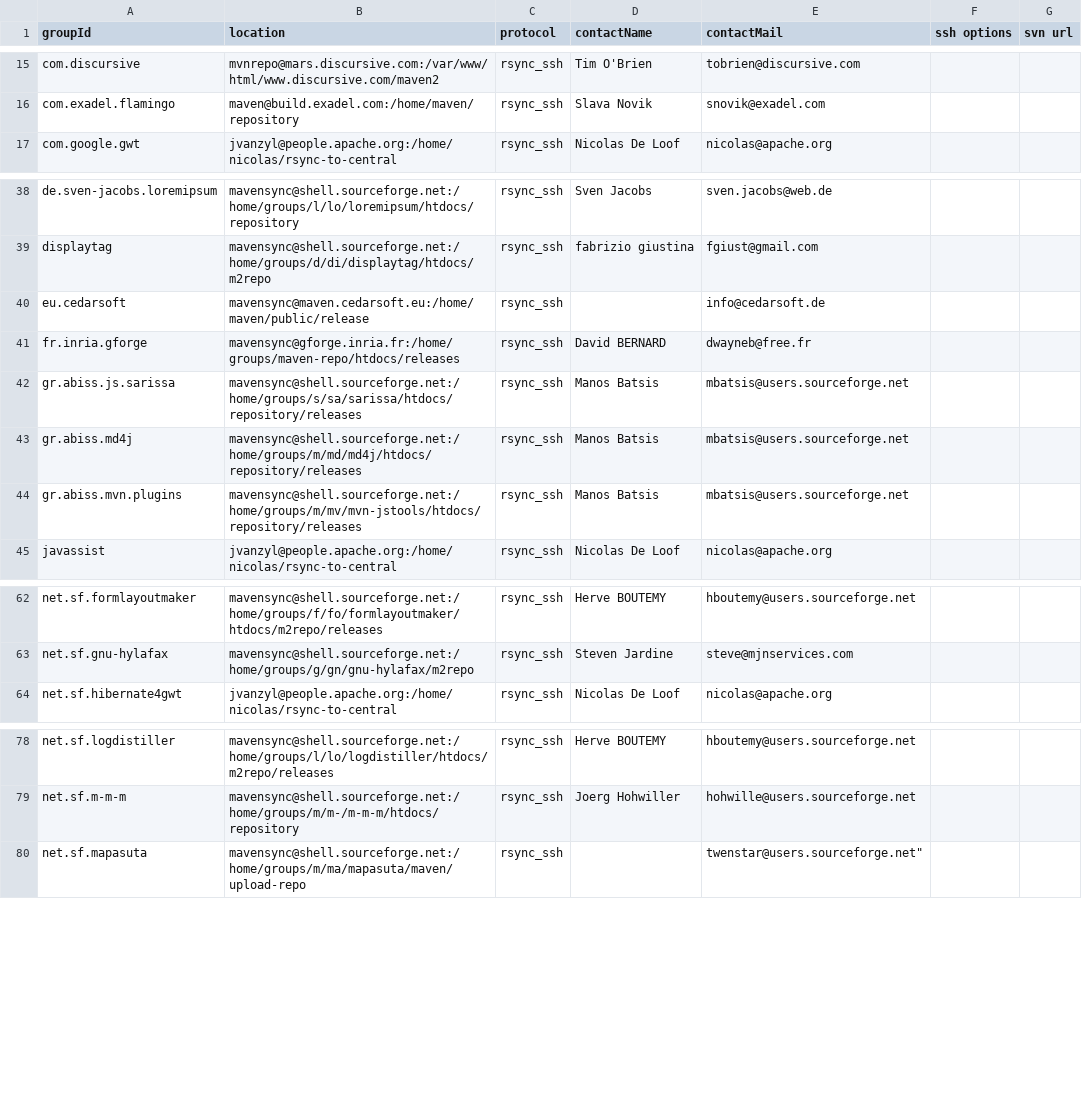
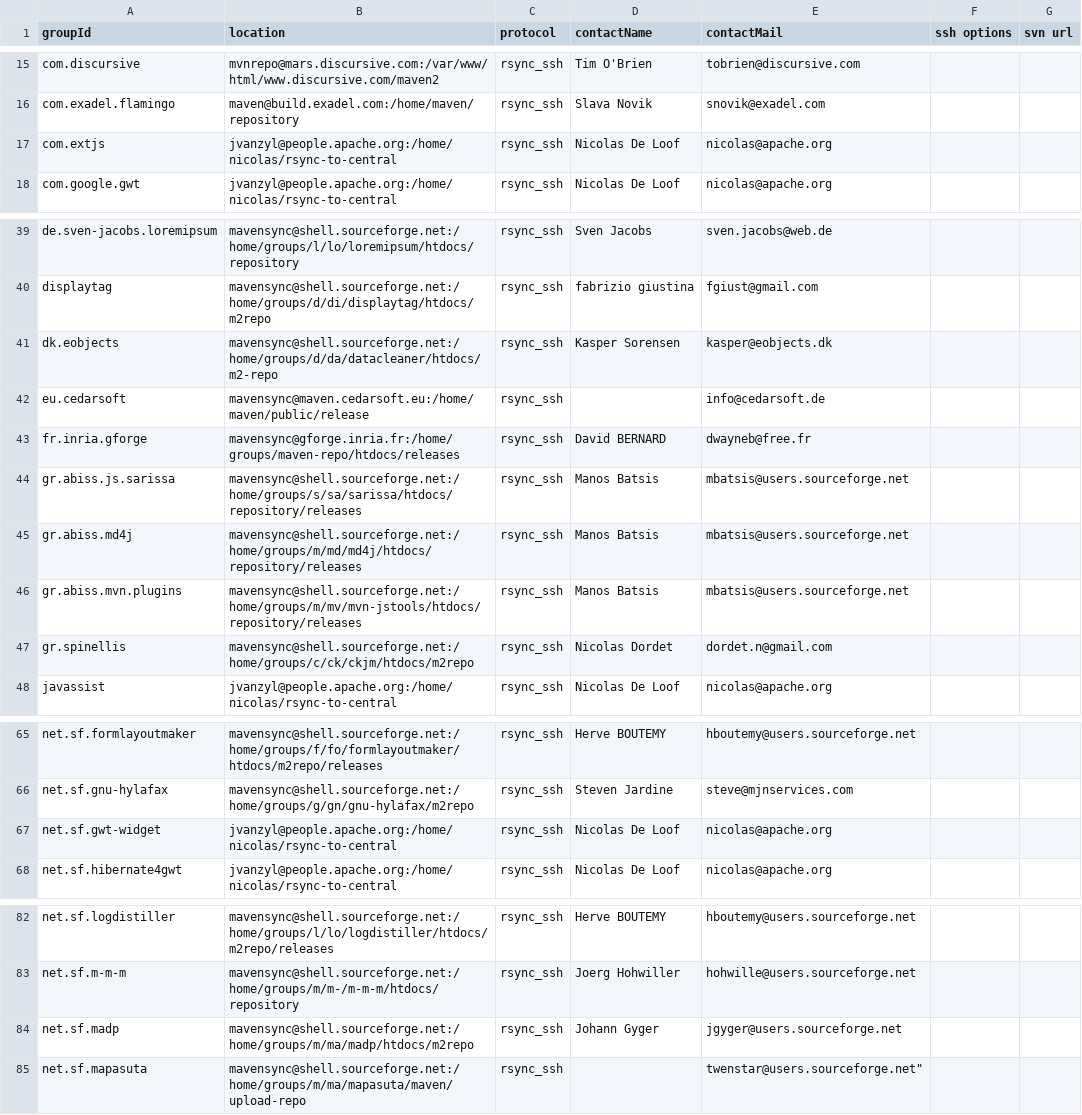
Before and after one commit to apache/maven-repository-tools, a CSV file: src/bin/synchronize/m2-sync/sync.csv, drawn as a sheet; only a part is shown, gaps mark what is left out; the diff covers the shown part only; the diff names each change by its address in the sheet, - before the commit and + after, or states it on an @@ line.

Commit message:
[MAVENUPLOAD-2106][MAVENUPLOAD-2107][MAVENUPLOAD-2109][MAVENUPLOAD-2118][MAVENUPLOAD-2119][MAVENUPLOAD-2123][MAVENUPLOAD-2130][MAVENUPLOAD-2131]
git-svn-id: https://svn.apache.org/repos/asf/maven/repository-tools/trunk@673761 13f79535-47bb-0310-9956-ffa450edef68

```diff
--- a/src/bin/synchronize/m2-sync/sync.csv
+++ b/src/bin/synchronize/m2-sync/sync.csv
+row 17: com.extjs | jvanzyl@people.apache.org:/home/nicolas/rsync-to-central | rsync_ssh | Nicolas De Loof | nicolas@apache.org
+row 41: dk.eobjects | mavensync@shell.sourceforge.net:/home/groups/d/da/datacleaner/htdocs/m2-repo | rsync_ssh | Kasper Sorensen | kasper@eobjects.dk
+row 47: gr.spinellis | mavensync@shell.sourceforge.net:/home/groups/c/ck/ckjm/htdocs/m2repo | rsync_ssh | Nicolas Dordet | dordet.n@gmail.com
+row 67: net.sf.gwt-widget | jvanzyl@people.apache.org:/home/nicolas/rsync-to-central | rsync_ssh | Nicolas De Loof | nicolas@apache.org
+row 84: net.sf.madp | mavensync@shell.sourceforge.net:/home/groups/m/ma/madp/htdocs/m2repo | rsync_ssh | Johann Gyger | jgyger@users.sourceforge.net
```
Also changed, not shown: 3 added rows elsewhere in this file.
